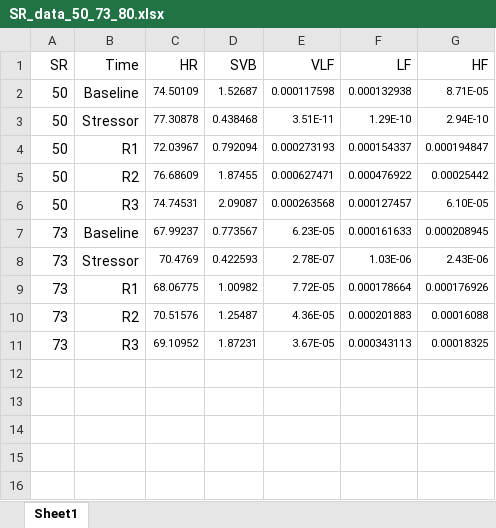
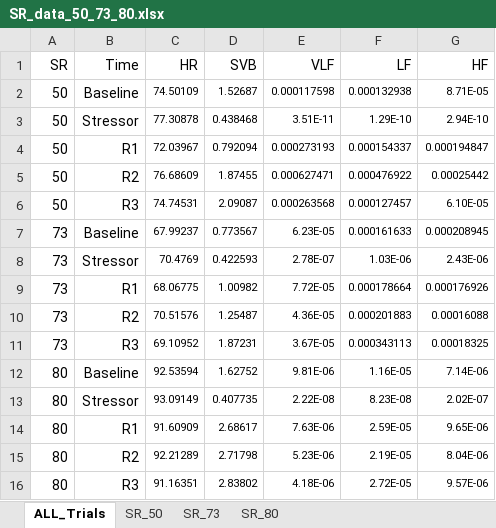
Before and after one commit to Petercw94/BaCN_Lab, an Excel workbook: Stress_and_Yoga/SR_data_50_73_80.xlsx, sheet ALL_Trials, drawn as a sheet; values as stored, in another font and other column widths than the file's, no borders; the diff names each change by its address in the sheet, - before the commit and + after, or states it on an @@ line.

```diff
--- a/Stress_and_Yoga/SR_data_50_73_80.xlsx (sheet ALL_Trials)
+++ b/Stress_and_Yoga/SR_data_50_73_80.xlsx (sheet ALL_Trials)
-sheet tab: Sheet1
+sheet tab: ALL_Trials
+sheet tab: SR_50
+sheet tab: SR_73
+sheet tab: SR_80
+row 12: 80 | Baseline | 92.53594 | 1.62752 | 9.81E-06 | 1.16E-05 | 7.14E-06
+row 13: 80 | Stressor | 93.09149 | 0.407735 | 2.22E-08 | 8.23E-08 | 2.02E-07
+row 14: 80 | R1 | 91.60909 | 2.68617 | 7.63E-06 | 2.59E-05 | 9.65E-06
+row 15: 80 | R2 | 92.21289 | 2.71798 | 5.23E-06 | 2.19E-05 | 8.04E-06
+row 16: 80 | R3 | 91.16351 | 2.83802 | 4.18E-06 | 2.72E-05 | 9.57E-06
```
